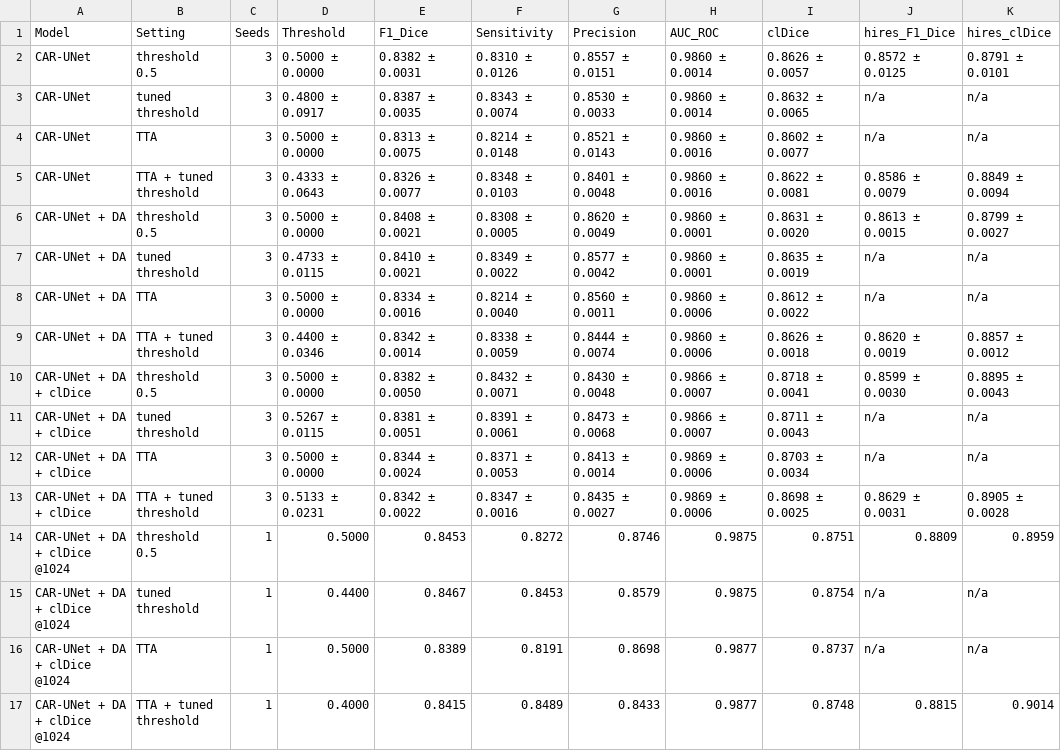
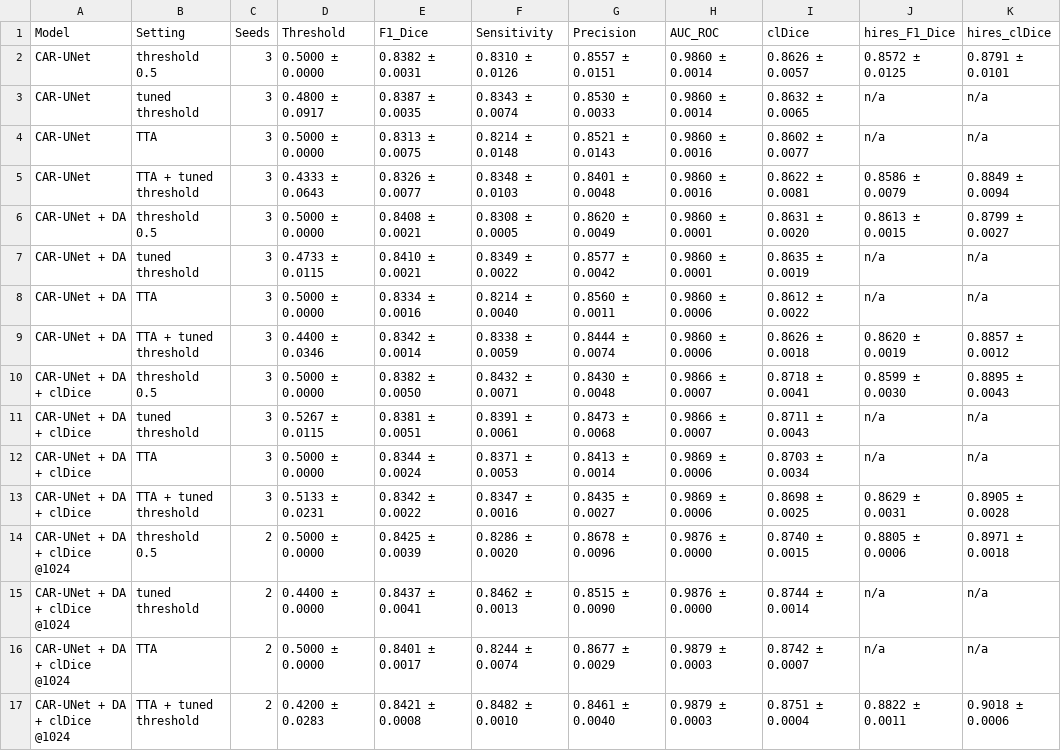
Before and after one commit to Abhishek-karthik/Retinal-Vessel-Segmentation-CAR-UNet, a CSV file: results/post_settings_table.csv, drawn as a sheet.

Commit message:
Docs updated with improvement results (1024 model: 2 of 3 seeds); Improvement 4 on 1024 seed 1
- README: improvements section + ablation, new scripts in structure/usage
- IMPROVEMENTS.md / SLIDES_OUTLINE.md / RESULTS_SUMMARY.md: 2-seed numbers for Improvement 3 and final pipeline
- REVIEW2.md and notebook: next steps now point to the improvements (no cross-dataset DRIVE testing)
- Notebook: new Section 12 (improvements, ablation table, final figures)

```diff
--- a/results/post_settings_table.csv
+++ b/results/post_settings_table.csv
@@ -13,5 +13,5 @@ CAR-UNet + DA + clDice,TTA,3,0.5000 ± 0.0000,0.8344 ± 0.0024,0.8371 ± 0.0053,
 CAR-UNet + DA + clDice,TTA + tuned threshold,3,0.5133 ± 0.0231,0.8342 ± 0.0022,0.8347 ± 0.0016,0.8435 ± 0.0027,0.9869 ± 0.0006,0.8698 ± 0.0025,0.8629 ± 0.0031,0.8905 ± 0.0028
-CAR-UNet + DA + clDice @1024,threshold 0.5,1,0.5000,0.8453,0.8272,0.8746,0.9875,0.8751,0.8809,0.8959
-CAR-UNet + DA + clDice @1024,tuned threshold,1,0.4400,0.8467,0.8453,0.8579,0.9875,0.8754,n/a,n/a
-CAR-UNet + DA + clDice @1024,TTA,1,0.5000,0.8389,0.8191,0.8698,0.9877,0.8737,n/a,n/a
-CAR-UNet + DA + clDice @1024,TTA + tuned threshold,1,0.4000,0.8415,0.8489,0.8433,0.9877,0.8748,0.8815,0.9014
+CAR-UNet + DA + clDice @1024,threshold 0.5,2,0.5000 ± 0.0000,0.8425 ± 0.0039,0.8286 ± 0.0020,0.8678 ± 0.0096,0.9876 ± 0.0000,0.8740 ± 0.0015,0.8805 ± 0.0006,0.8971 ± 0.0018
+CAR-UNet + DA + clDice @1024,tuned threshold,2,0.4400 ± 0.0000,0.8437 ± 0.0041,0.8462 ± 0.0013,0.8515 ± 0.0090,0.9876 ± 0.0000,0.8744 ± 0.0014,n/a,n/a
+CAR-UNet + DA + clDice @1024,TTA,2,0.5000 ± 0.0000,0.8401 ± 0.0017,0.8244 ± 0.0074,0.8677 ± 0.0029,0.9879 ± 0.0003,0.8742 ± 0.0007,n/a,n/a
+CAR-UNet + DA + clDice @1024,TTA + tuned threshold,2,0.4200 ± 0.0283,0.8421 ± 0.0008,0.8482 ± 0.0010,0.8461 ± 0.0040,0.9879 ± 0.0003,0.8751 ± 0.0004,0.8822 ± 0.0011,0.9018 ± 0.0006
```
Also changed, not shown: results/ablation_table.csv, 14 other files.
